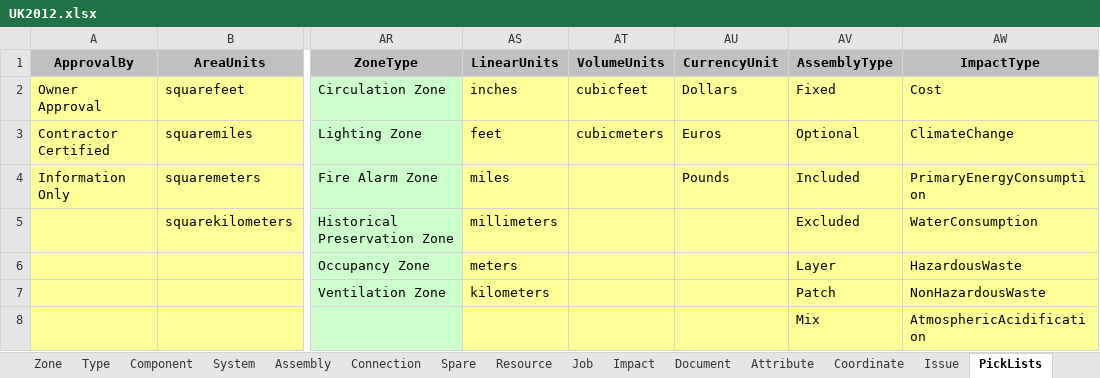
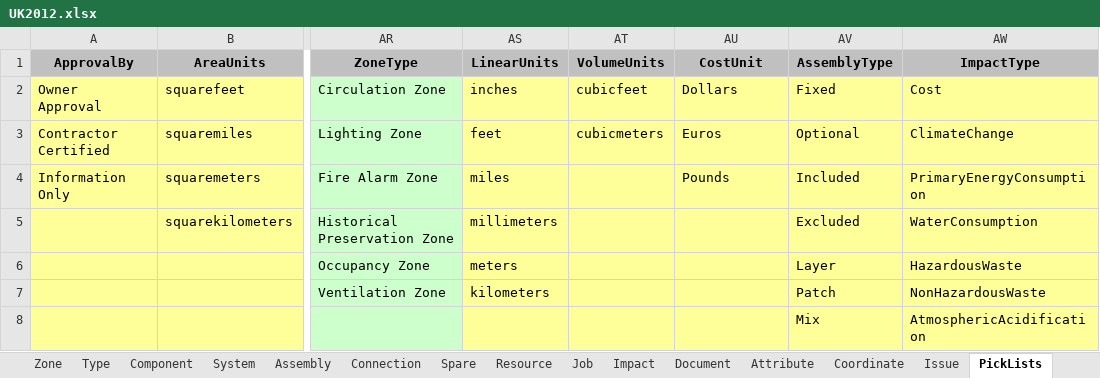
Before and after one commit to xBimTeam/XbimExchange, an Excel workbook: Xbim.COBieLiteUK/Templates/UK2012.xlsx, sheet PickLists, drawn as a sheet; only a part is shown, gaps mark what is left out; values as stored, in another font and other column widths than the file's, no borders; the diff names each change by its address in the sheet, - before the commit and + after, or states it on an @@ line.

Commit message:
COBieLiteUK BS1192-4 validation implemented. It can also make the model compliant if it is possible (create default objects etc.)

```diff
--- a/Xbim.COBieLiteUK/Templates/UK2012.xlsx (sheet PickLists)
+++ b/Xbim.COBieLiteUK/Templates/UK2012.xlsx (sheet PickLists)
-AU1: CurrencyUnit
+AU1: CostUnit
```
Also changed, not shown: 29 other files.
